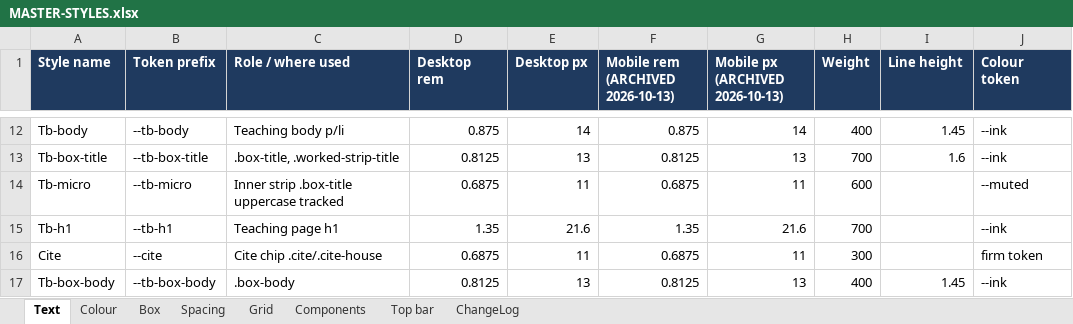
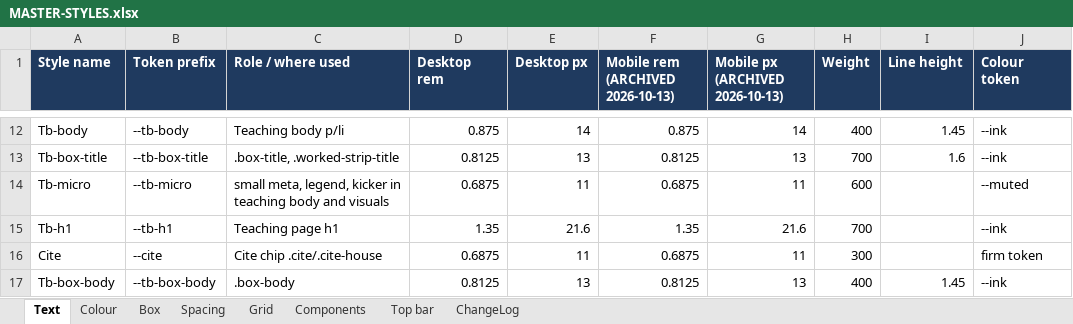
Before and after one commit to johnnypangkh/ifrs-study, an Excel workbook: design/MASTER-STYLES.xlsx, sheet Text, drawn as a sheet; only a part is shown, gaps mark what is left out; values as stored, in another font and other column widths than the file's, no borders; the diff names each change by its address in the sheet, - before the commit and + after, or states it on an @@ line.

```diff
--- a/design/MASTER-STYLES.xlsx (sheet Text)
+++ b/design/MASTER-STYLES.xlsx (sheet Text)
-C14 (Role / where used): Inner strip .box-title uppercase tracked
+C14 (Role / where used): small meta, legend, kicker in teaching body and visuals
```
Also changed, not shown: sheet ChangeLog, sheet Spacing, 51 other files.
